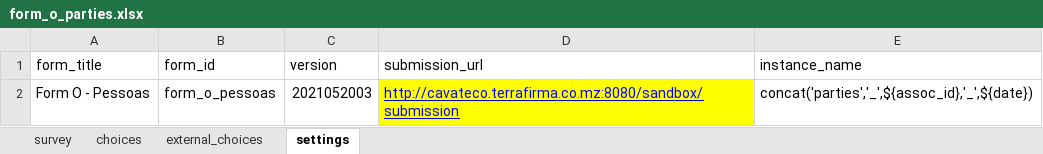
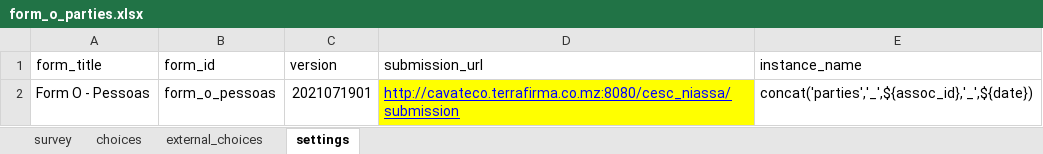
Before and after one commit to TerraFirmaMozambique/odk_forms_cesc_niassa, an Excel workbook: xlsx/form_o_parties.xlsx, sheet settings, drawn as a sheet; values as stored, in another font and other column widths than the file's, no borders; the diff names each change by its address in the sheet, - before the commit and + after, or states it on an @@ line.

```diff
--- a/xlsx/form_o_parties.xlsx (sheet settings)
+++ b/xlsx/form_o_parties.xlsx (sheet settings)
-C2 (version): 2021052003
+C2 (version): 2021071901
-D2 (submission_url): http://cavateco.terrafirma.co.mz:8080/sandbox/submission
+D2 (submission_url): http://cavateco.terrafirma.co.mz:8080/cesc_niassa/submission
```
Also changed, not shown: sheet survey, xlsx/form_p_parcels.xlsx, 14 other files.
